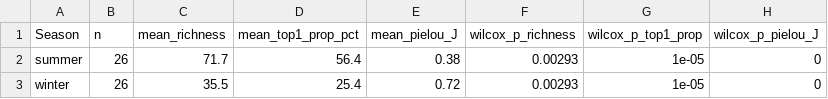
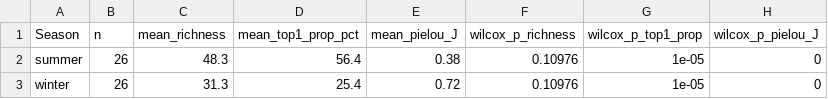
Before and after one commit to Ssangulo/Ptarmigan_fungi, a CSV file: Supplementary/tables/report_dominance_summary.csv, drawn as a sheet.

```diff
--- a/Supplementary/tables/report_dominance_summary.csv
+++ b/Supplementary/tables/report_dominance_summary.csv
@@ -1,3 +1,3 @@
 "Season","n","mean_richness","mean_top1_prop_pct","mean_pielou_J","wilcox_p_richness","wilcox_p_top1_prop","wilcox_p_pielou_J"
-"summer",26,71.7,56.4,0.38,0.00293,1e-05,0
-"winter",26,35.5,25.4,0.72,0.00293,1e-05,0
+"summer",26,48.3,56.4,0.38,0.10976,1e-05,0
+"winter",26,31.3,25.4,0.72,0.10976,1e-05,0
```
Also changed, not shown: Supplementary/tables/report_dominance_per_sample.csv, 18 other files.
